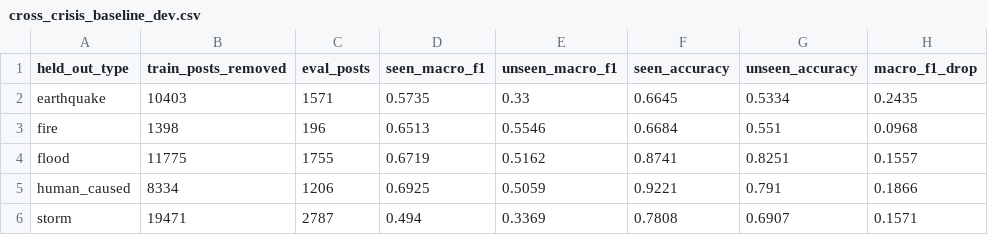
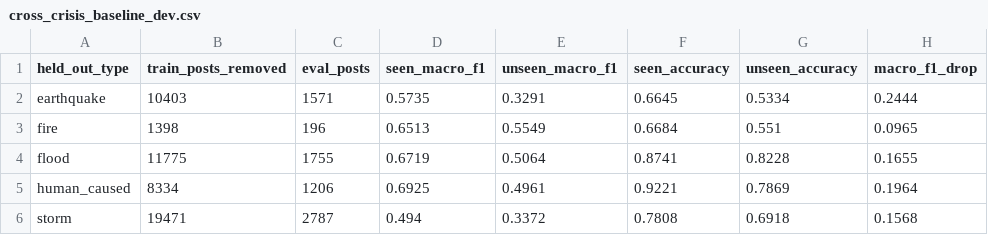
Before and after one commit to britneylu/cs1684-crisis-nlp, a CSV file: results/tables/cross_crisis_baseline_dev.csv, drawn as a sheet.

```diff
--- a/results/tables/cross_crisis_baseline_dev.csv
+++ b/results/tables/cross_crisis_baseline_dev.csv
@@ -1,6 +1,6 @@
 held_out_type,train_posts_removed,eval_posts,seen_macro_f1,unseen_macro_f1,seen_accuracy,unseen_accuracy,macro_f1_drop
-earthquake,10403,1571,0.5735,0.33,0.6645,0.5334,0.2435
-fire,1398,196,0.6513,0.5546,0.6684,0.551,0.0968
-flood,11775,1755,0.6719,0.5162,0.8741,0.8251,0.1557
-human_caused,8334,1206,0.6925,0.5059,0.9221,0.791,0.1866
-storm,19471,2787,0.494,0.3369,0.7808,0.6907,0.1571
+earthquake,10403,1571,0.5735,0.3291,0.6645,0.5334,0.2444
+fire,1398,196,0.6513,0.5549,0.6684,0.551,0.0965
+flood,11775,1755,0.6719,0.5064,0.8741,0.8228,0.1655
+human_caused,8334,1206,0.6925,0.4961,0.9221,0.7869,0.1964
+storm,19471,2787,0.494,0.3372,0.7808,0.6918,0.1568
```
Also changed, not shown: results/tables/eval_dev_by_event.csv, results/tables/eval_dev_top_confusions_baseline.csv, 6 other files.
